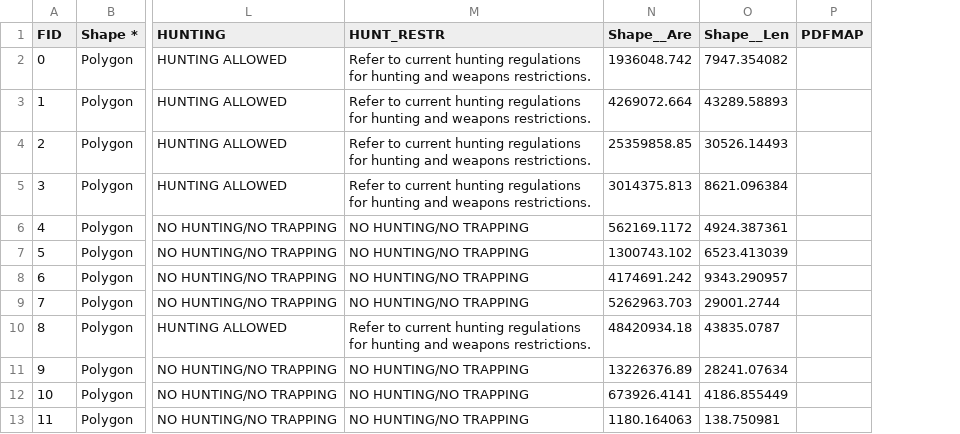
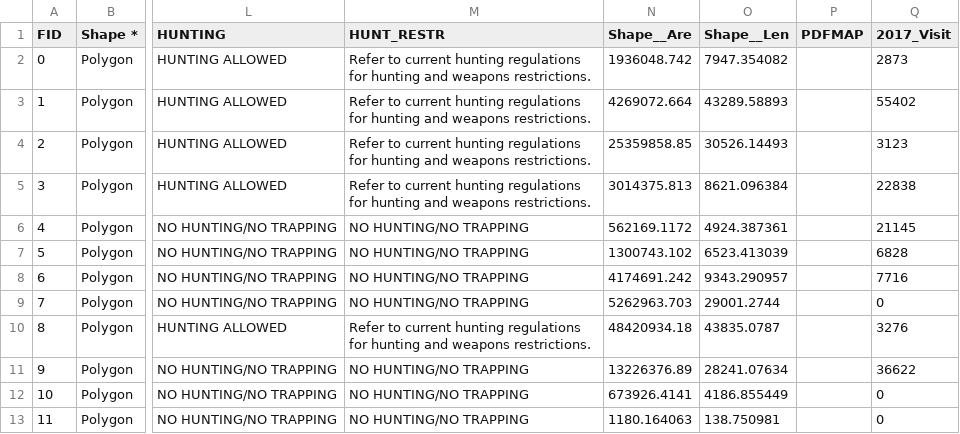
Before and after one commit to dyllanmurray/575finalproject, a CSV file: data/csv/StateParks.csv, drawn as a sheet; only a part is shown, gaps mark what is left out; the diff names each change by its address in the sheet, - before the commit and + after, or states it on an @@ line.

Commit message:
Additional Data

```diff
--- a/data/csv/StateParks.csv
+++ b/data/csv/StateParks.csv
+column Q (2017_Visit), rows 2-13: 2873 | 55402 | 3123 | 22838 | 21145 | 6828 | 7716 | 0 | 3276 | 36622 | 0 | 0
```
Also changed, not shown: 3 other files.
